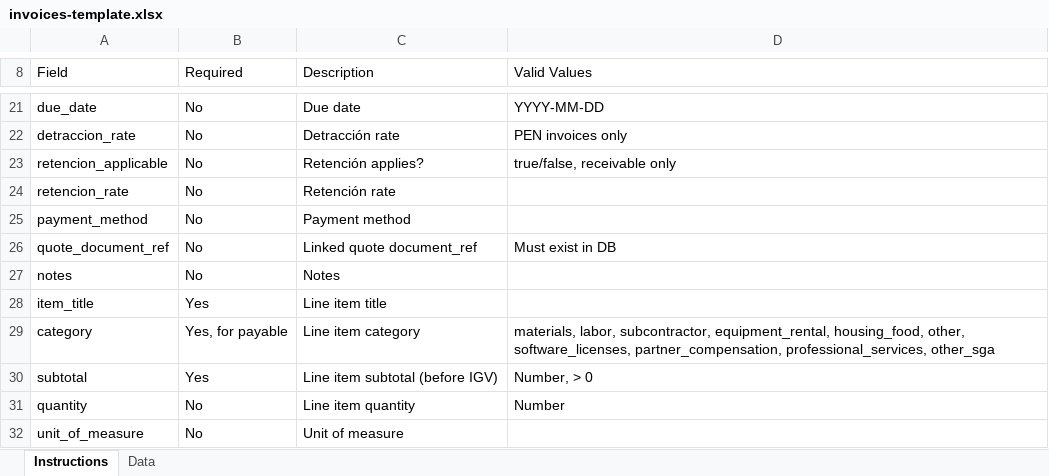
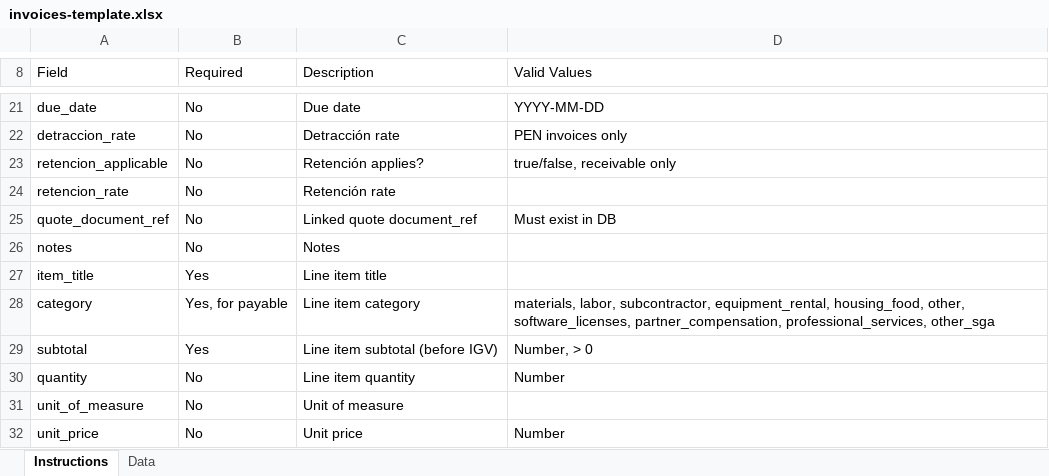
Before and after one commit to Alex-Korakuen/korakuen, an Excel workbook: website/public/templates/invoices-template.xlsx, sheet Instructions, drawn as a sheet; only a part is shown, gaps mark what is left out; the shorter side is filled out with more unchanged rows; values as stored, in another font and other column widths than the file's, no borders; the diff names each change by its address in the sheet, - before the commit and + after, or states it on an @@ line.

```diff
--- a/website/public/templates/invoices-template.xlsx (sheet Instructions)
+++ b/website/public/templates/invoices-template.xlsx (sheet Instructions)
-row 25: payment_method | No | Payment method
```
Also changed, not shown: sheet Data, website/public/templates/payments-template.xlsx, 1 other file.
